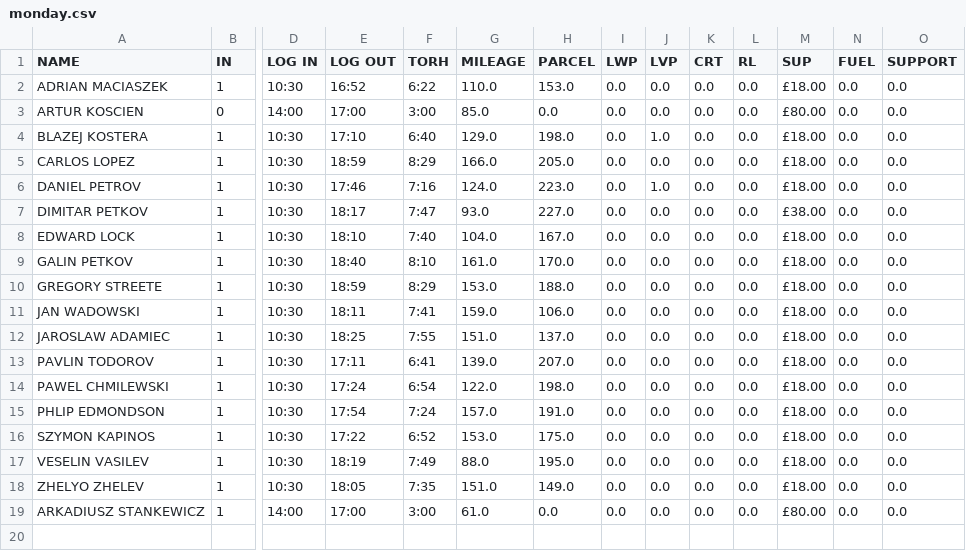
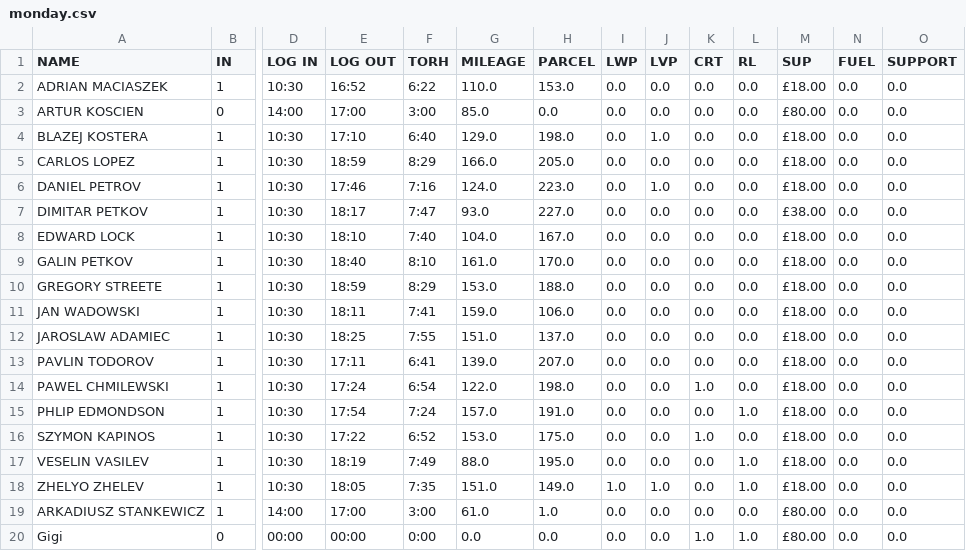
Before and after one commit to cerebrium/crmbackend, a CSV file: monday.csv, drawn as a sheet; only a part is shown, gaps mark what is left out; rows hold the shown columns only; the diff names each change by its address in the sheet, - before the commit and + after, or states it on an @@ line.

```diff
--- a/monday.csv
+++ b/monday.csv
-K14 (CRT): 0.0
+K14 (CRT): 1.0
-L15 (RL): 0.0
+L15 (RL): 1.0
-K16 (CRT): 0.0
+K16 (CRT): 1.0
-L17:L18 (RL): 0.0
+L17:L18 (RL): 1.0
-I18 (LWP): 0.0
+I18 (LWP): 1.0
-J18 (LVP): 0.0
+J18 (LVP): 1.0
-H19 (PARCEL): 0.0
+H19 (PARCEL): 1.0
+row 20: Gigi | 0 | 00:00 | 00:00 | 0:00 | 0.0 | 0.0 | 0.0 | 0.0 | 1.0 | 1.0 | £80.00 | 0.0 | 0.0
```
Also changed, not shown: 7 other files.
